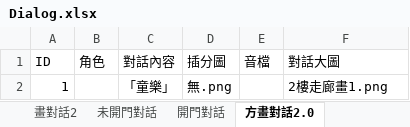
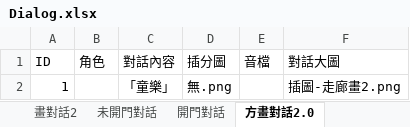
Before and after one commit to YUHAN9302/six, an Excel workbook: Assets/StreamingAssets/Dialog.xlsx, sheet 方畫對話2.0, drawn as a sheet; values as stored, in another font and other column widths than the file's, no borders; the diff names each change by its address in the sheet, - before the commit and + after, or states it on an @@ line.

```diff
--- a/Assets/StreamingAssets/Dialog.xlsx (sheet 方畫對話2.0)
+++ b/Assets/StreamingAssets/Dialog.xlsx (sheet 方畫對話2.0)
-F2 (對話大圖): 2樓走廊畫1.png
+F2 (對話大圖): 插圖-走廊畫2.png
```
Also changed, not shown: sheet 長畫(直)對話2.0, sheet 長畫對話2.0, 14 other files.
